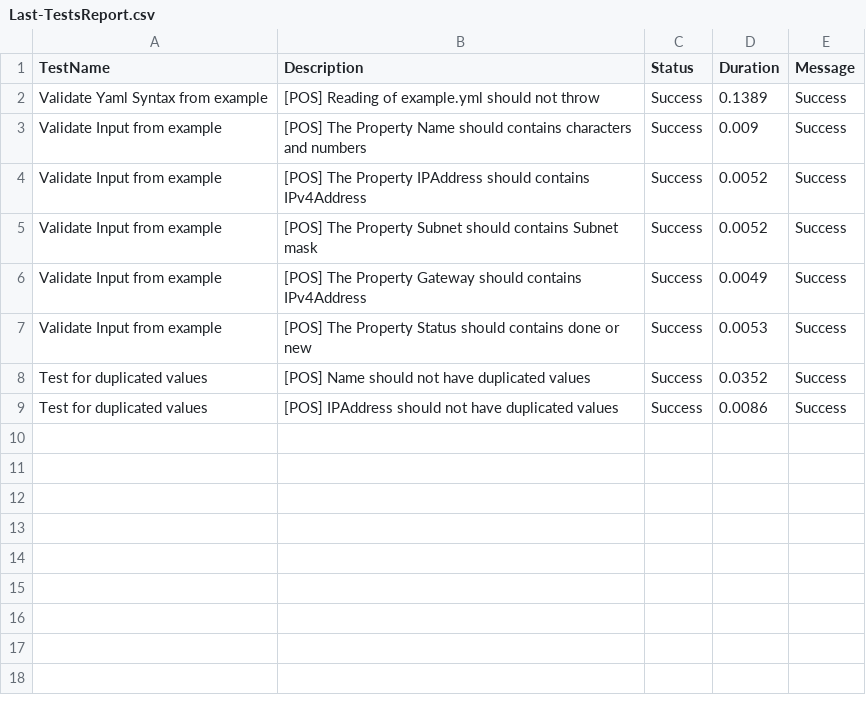
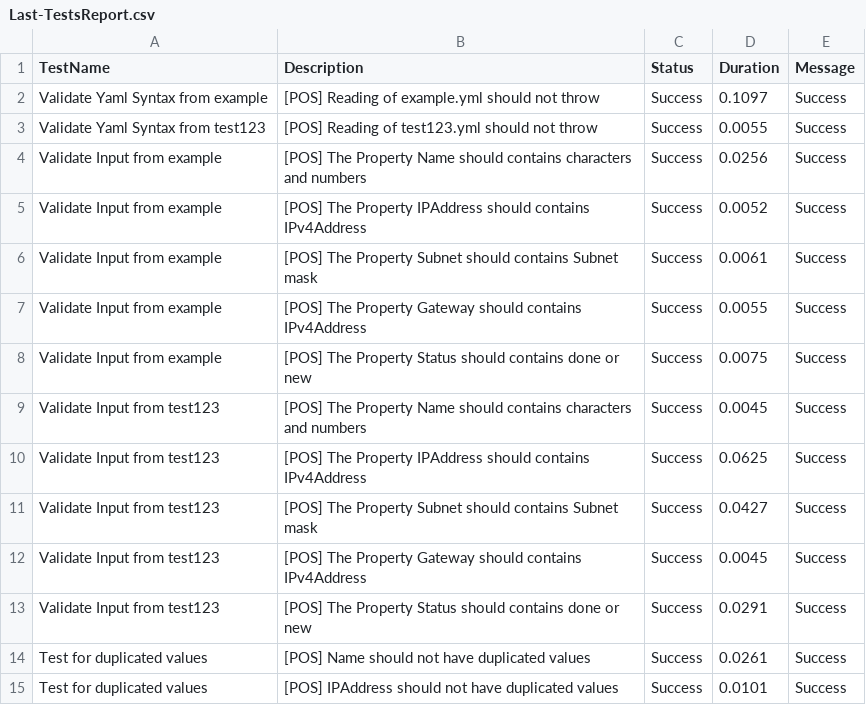
Before and after one commit to tinuwalther/actionstest, a CSV file: Reports/Last-TestsReport.csv, drawn as a sheet.

```diff
--- a/Reports/Last-TestsReport.csv
+++ b/Reports/Last-TestsReport.csv
@@ -1,9 +1,15 @@
 "TestName","Description","Status","Duration","Message"
-"Validate Yaml Syntax from example","[POS] Reading of example.yml should not throw","Success","0.1389","Success"
-"Validate Input from example","[POS] The Property Name should contains characters and numbers","Success","0.009","Success"
+"Validate Yaml Syntax from example","[POS] Reading of example.yml should not throw","Success","0.1097","Success"
+"Validate Yaml Syntax from test123","[POS] Reading of test123.yml should not throw","Success","0.0055","Success"
+"Validate Input from example","[POS] The Property Name should contains characters and numbers","Success","0.0256","Success"
 "Validate Input from example","[POS] The Property IPAddress should contains IPv4Address","Success","0.0052","Success"
-"Validate Input from example","[POS] The Property Subnet should contains Subnet mask","Success","0.0052","Success"
-"Validate Input from example","[POS] The Property Gateway should contains IPv4Address","Success","0.0049","Success"
-"Validate Input from example","[POS] The Property Status should contains done or new","Success","0.0053","Success"
-"Test for duplicated values","[POS] Name should not have duplicated values","Success","0.0352","Success"
-"Test for duplicated values","[POS] IPAddress should not have duplicated values","Success","0.0086","Success"
+"Validate Input from example","[POS] The Property Subnet should contains Subnet mask","Success","0.0061","Success"
+"Validate Input from example","[POS] The Property Gateway should contains IPv4Address","Success","0.0055","Success"
+"Validate Input from example","[POS] The Property Status should contains done or new","Success","0.0075","Success"
+"Validate Input from test123","[POS] The Property Name should contains characters and numbers","Success","0.0045","Success"
+"Validate Input from test123","[POS] The Property IPAddress should contains IPv4Address","Success","0.0625","Success"
+"Validate Input from test123","[POS] The Property Subnet should contains Subnet mask","Success","0.0427","Success"
+"Validate Input from test123","[POS] The Property Gateway should contains IPv4Address","Success","0.0045","Success"
+"Validate Input from test123","[POS] The Property Status should contains done or new","Success","0.0291","Success"
+"Test for duplicated values","[POS] Name should not have duplicated values","Success","0.0261","Success"
+"Test for duplicated values","[POS] IPAddress should not have duplicated values","Success","0.0101","Success"
```
Also changed, not shown: 2 other files.
